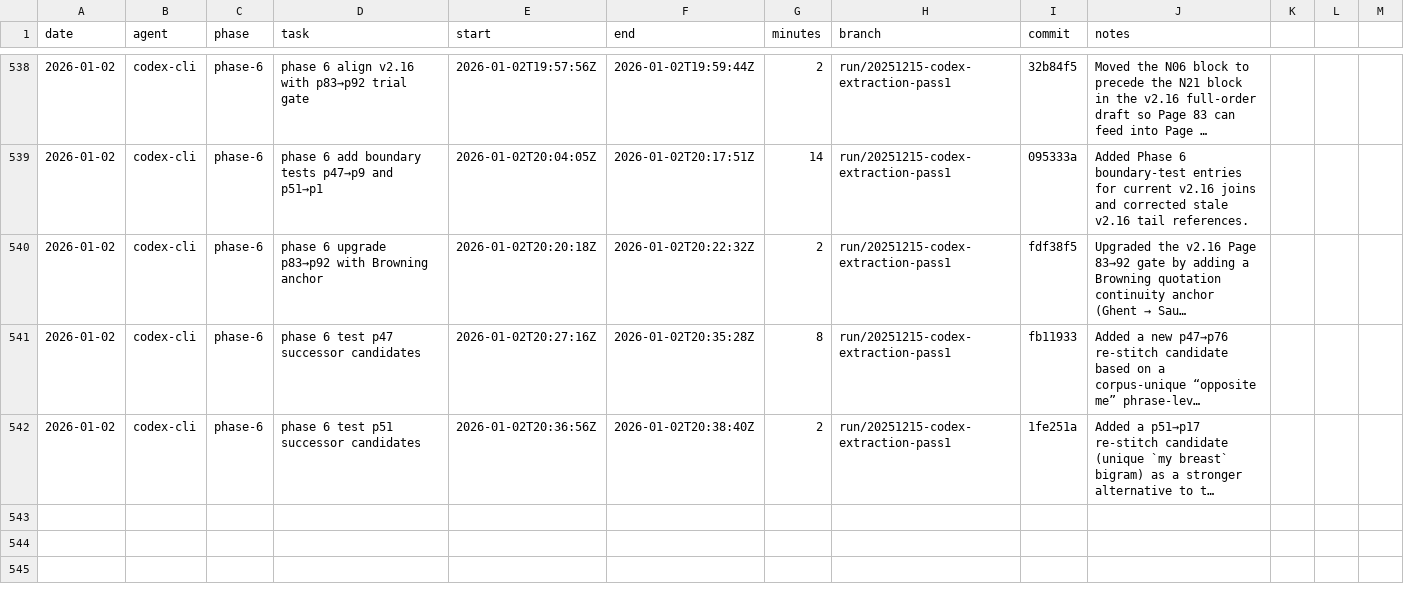
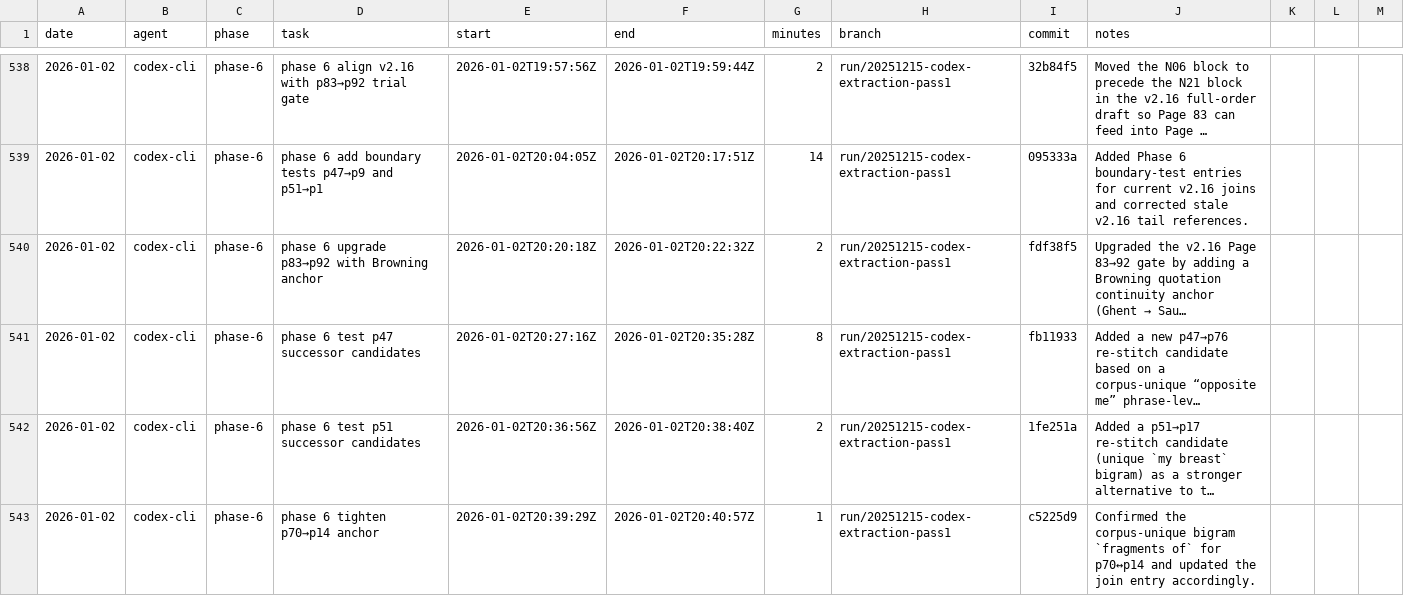
Before and after one commit to seanbetts/cains-jawbone, a CSV file: Worklog/worklog.csv, drawn as a sheet; only a part is shown, gaps mark what is left out; long unchanged cells end in …; the diff names each change by its address in the sheet, - before the commit and + after, or states it on an @@ line.

Commit message:
Worklog: log session 2026-01-02

```diff
--- a/Worklog/worklog.csv
+++ b/Worklog/worklog.csv
+row 543: 2026-01-02 | codex-cli | phase-6 | phase 6 tighten p70→p14 anchor | 2026-01-02T20:39:29Z | 2026-01-02T20:40:57Z | 1 | run/20251215-codex-extraction-pass1 | c5225d9 | Confirmed the corpus-unique bigram `fragments of` for p70↔p14 and updated the join entry accordingly.
```
